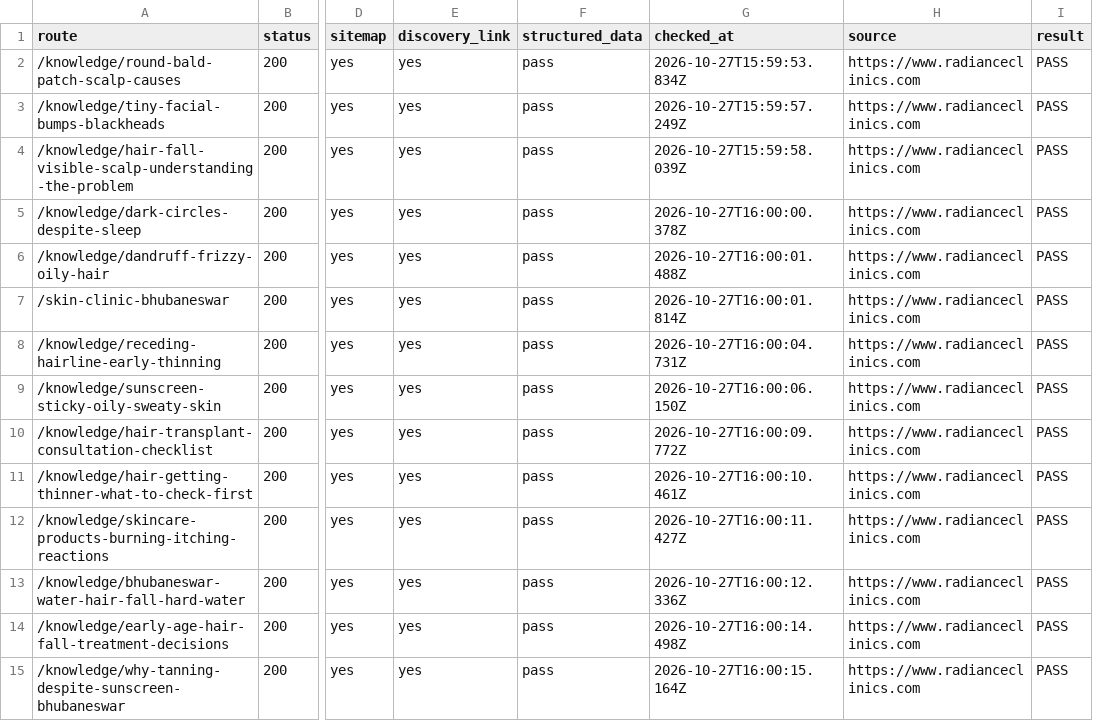
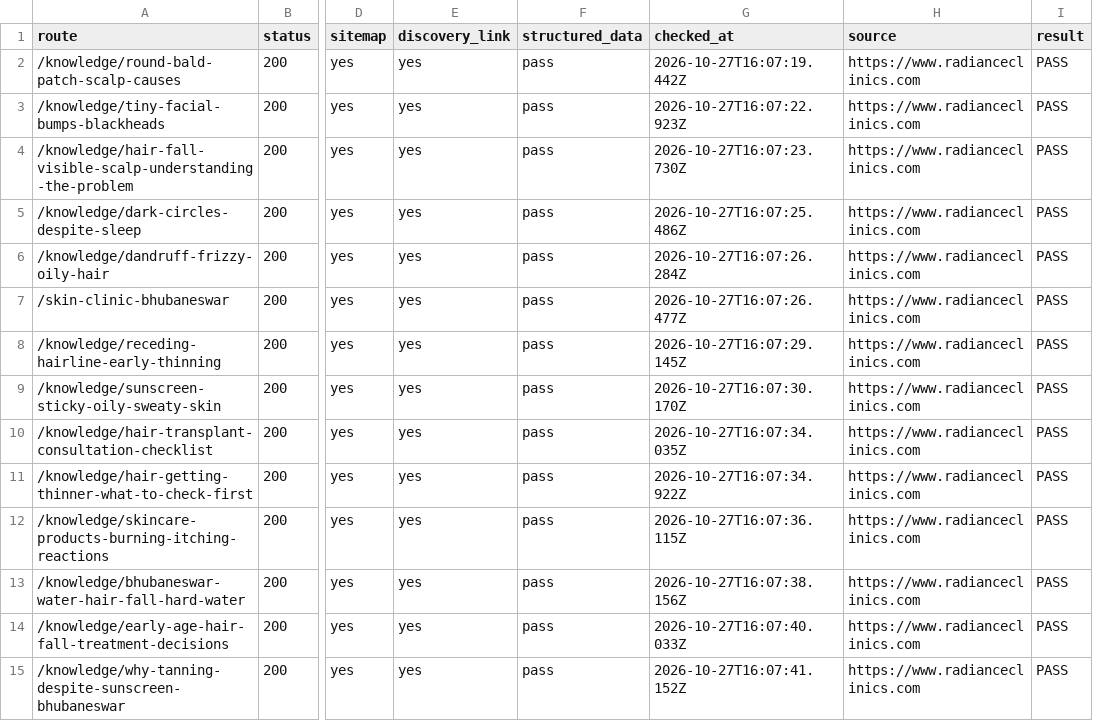
Before and after one commit to aishKodes/radiance-clinic, a CSV file: seo/october-content-release-checks.csv, drawn as a sheet; only a part is shown, gaps mark what is left out; the diff covers the shown part only; the diff names each change by its address in the sheet, - before the commit and + after, or states it on an @@ line.

Commit message:
Record live release verification and correct video metadata

```diff
--- a/seo/october-content-release-checks.csv
+++ b/seo/october-content-release-checks.csv
-G2 (checked_at): 2026-10-27T15:59:53.834Z
+G2 (checked_at): 2026-10-27T16:07:19.442Z
-G3 (checked_at): 2026-10-27T15:59:57.249Z
+G3 (checked_at): 2026-10-27T16:07:22.923Z
-G4 (checked_at): 2026-10-27T15:59:58.039Z
+G4 (checked_at): 2026-10-27T16:07:23.730Z
-G5 (checked_at): 2026-10-27T16:00:00.378Z
+G5 (checked_at): 2026-10-27T16:07:25.486Z
-G6 (checked_at): 2026-10-27T16:00:01.488Z
+G6 (checked_at): 2026-10-27T16:07:26.284Z
-G7 (checked_at): 2026-10-27T16:00:01.814Z
+G7 (checked_at): 2026-10-27T16:07:26.477Z
-G8 (checked_at): 2026-10-27T16:00:04.731Z
+G8 (checked_at): 2026-10-27T16:07:29.145Z
-G9 (checked_at): 2026-10-27T16:00:06.150Z
+G9 (checked_at): 2026-10-27T16:07:30.170Z
-G10 (checked_at): 2026-10-27T16:00:09.772Z
+G10 (checked_at): 2026-10-27T16:07:34.035Z
-G11 (checked_at): 2026-10-27T16:00:10.461Z
+G11 (checked_at): 2026-10-27T16:07:34.922Z
-G12 (checked_at): 2026-10-27T16:00:11.427Z
+G12 (checked_at): 2026-10-27T16:07:36.115Z
-G13 (checked_at): 2026-10-27T16:00:12.336Z
+G13 (checked_at): 2026-10-27T16:07:38.156Z
-G14 (checked_at): 2026-10-27T16:00:14.498Z
+G14 (checked_at): 2026-10-27T16:07:40.033Z
-G15 (checked_at): 2026-10-27T16:00:15.164Z
+G15 (checked_at): 2026-10-27T16:07:41.152Z
```
Also changed, not shown: 14 edited cells elsewhere in this file, 13 other files.
